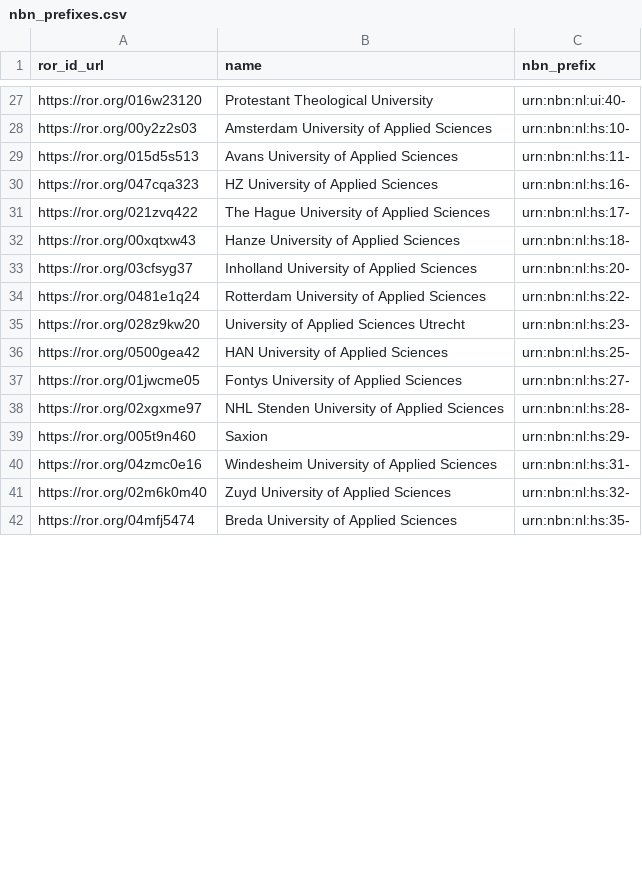
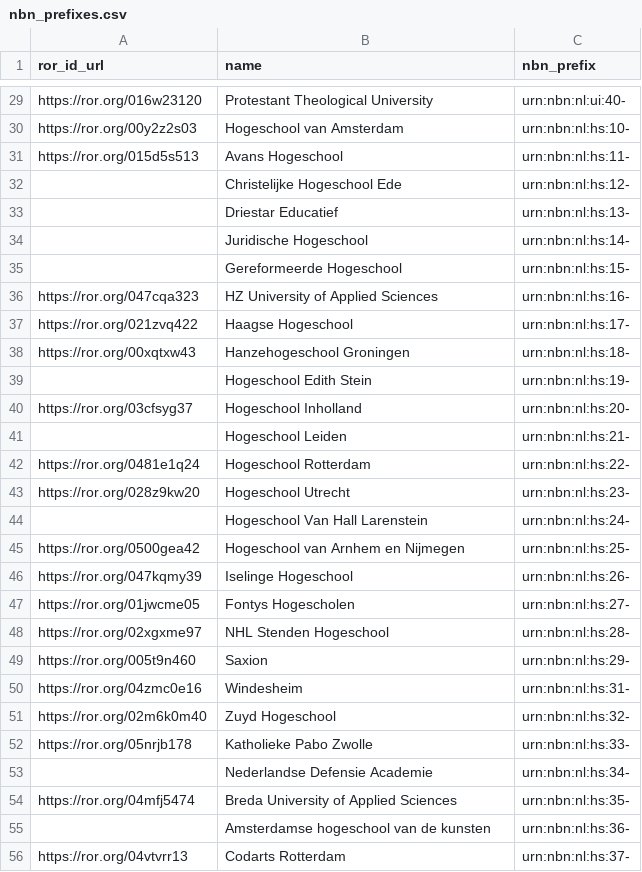
Before and after one commit to surf-ori/nl-research-organisations, a CSV file: data/curated/nbn_prefixes.csv, drawn as a sheet; only a part is shown, gaps mark what is left out; addresses are those after the commit; the diff covers the shown part only; the diff names each change by its address in the sheet, - before the commit and + after, or states it on an @@ line.

```diff
--- a/data/curated/nbn_prefixes.csv
+++ b/data/curated/nbn_prefixes.csv
-B30 (name): Amsterdam University of Applied Sciences
+B30 (name): Hogeschool van Amsterdam
-B31 (name): Avans University of Applied Sciences
+B31 (name): Avans Hogeschool
+row 32:  | Christelijke Hogeschool Ede | urn:nbn:nl:hs:12-
+row 33:  | Driestar Educatief | urn:nbn:nl:hs:13-
+row 34:  | Juridische Hogeschool | urn:nbn:nl:hs:14-
+row 35:  | Gereformeerde Hogeschool | urn:nbn:nl:hs:15-
-B37 (name): The Hague University of Applied Sciences
+B37 (name): Haagse Hogeschool
-B38 (name): Hanze University of Applied Sciences
+B38 (name): Hanzehogeschool Groningen
+row 39:  | Hogeschool Edith Stein | urn:nbn:nl:hs:19-
-B40 (name): Inholland University of Applied Sciences
+B40 (name): Hogeschool Inholland
+row 41:  | Hogeschool Leiden | urn:nbn:nl:hs:21-
-B42 (name): Rotterdam University of Applied Sciences
+B42 (name): Hogeschool Rotterdam
-B43 (name): University of Applied Sciences Utrecht
+B43 (name): Hogeschool Utrecht
+row 44:  | Hogeschool Van Hall Larenstein | urn:nbn:nl:hs:24-
-B45 (name): HAN University of Applied Sciences
+B45 (name): Hogeschool van Arnhem en Nijmegen
+row 46: https://ror.org/047kqmy39 | Iselinge Hogeschool | urn:nbn:nl:hs:26-
-B47 (name): Fontys University of Applied Sciences
+B47 (name): Fontys Hogescholen
-B48 (name): NHL Stenden University of Applied Sciences
+B48 (name): NHL Stenden Hogeschool
-B50 (name): Windesheim University of Applied Sciences
+B50 (name): Windesheim
-B51 (name): Zuyd University of Applied Sciences
+B51 (name): Zuyd Hogeschool
+row 52: https://ror.org/05nrjb178 | Katholieke Pabo Zwolle | urn:nbn:nl:hs:33-
+row 53:  | Nederlandse Defensie Academie | urn:nbn:nl:hs:34-
+row 55:  | Amsterdamse hogeschool van de kunsten | urn:nbn:nl:hs:36-
+row 56: https://ror.org/04vtvrr13 | Codarts Rotterdam | urn:nbn:nl:hs:37-
```
Also changed, not shown: 13 added rows, 7 removed rows and 19 edited cells elsewhere in this file, 1 other file.
